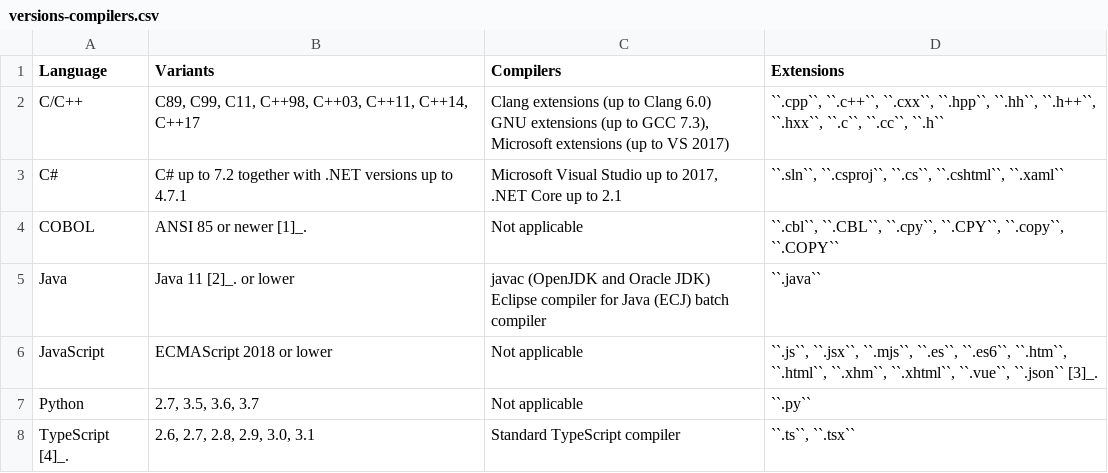
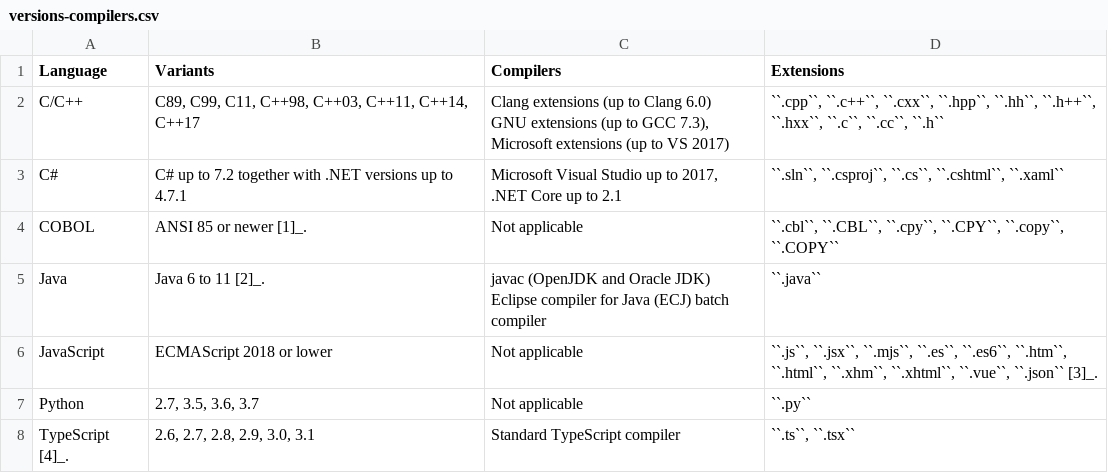
Before and after one commit to plotskog32/codeql, a CSV file: change-notes/1.20/support/versions-compilers.csv, drawn as a sheet.

Commit message:
Be more explicit about Java versions supported

```diff
--- a/change-notes/1.20/support/versions-compilers.csv
+++ b/change-notes/1.20/support/versions-compilers.csv
@@ -10,5 +10,5 @@ C#,C# up to 7.2 together with .NET versions up to 4.7.1,"Microsoft Visual Studio
 COBOL,ANSI 85 or newer [1]_.,Not applicable,"``.cbl``, ``.CBL``, ``.cpy``, ``.CPY``, ``.copy``, ``.COPY``"
-Java,"Java 11 [2]_. or lower","javac (OpenJDK and Oracle JDK)
-
-Eclipse compiler for Java (ECJ) batch compiler",``.java``
+Java,"Java 6 to 11 [2]_.","javac (OpenJDK and Oracle JDK)
+
+Eclipse compiler for Java (ECJ) batch compiler",``.java``
 JavaScript,ECMAScript 2018 or lower,Not applicable,"``.js``, ``.jsx``, ``.mjs``, ``.es``, ``.es6``, ``.htm``, ``.html``, ``.xhm``, ``.xhtml``, ``.vue``, ``.json`` [3]_."
```
Also changed, not shown: 2 other files.
